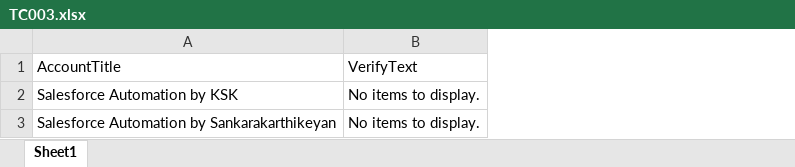
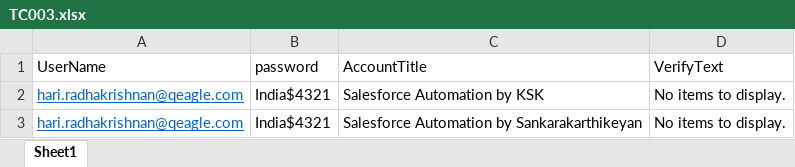
Before and after one commit to ksk-gh/SeleniumBootcamp, an Excel workbook: exceltestdata/TC003.xlsx, sheet Sheet1, drawn as a sheet; values as stored, in another font and other column widths than the file's, no borders; the diff names each change by its address in the sheet, - before the commit and + after, or states it on an @@ line.

```diff
--- a/exceltestdata/TC003.xlsx (sheet Sheet1)
+++ b/exceltestdata/TC003.xlsx (sheet Sheet1)
+column A (UserName), rows 2-3: hari.radhakrishnan@qeagle.com | hari.radhakrishnan@qeagle.com
+column B (password), rows 2-3: India$4321 | India$4321
```
Also changed, not shown: exceltestdata/TC001.xlsx, exceltestdata/TC002.xlsx, 3 other files.
